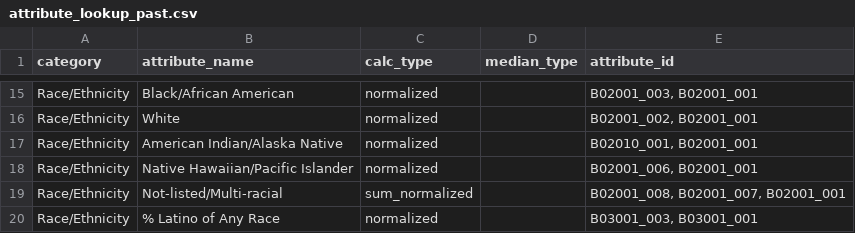
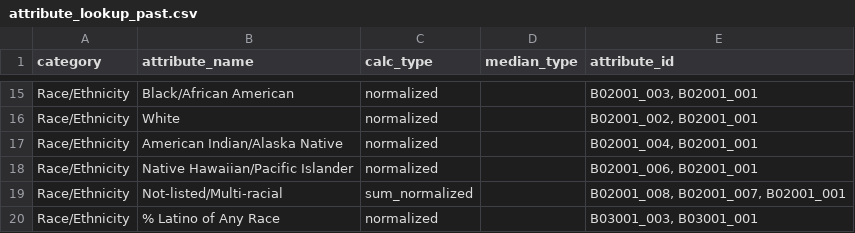
Before and after one commit to sfcpc/san-francisco-neighborhood-profiles, a CSV file: lookup_tables/attribute_lookup_past.csv, drawn as a sheet; only a part is shown, gaps mark what is left out.

Commit message:
American Indian/Alaska Native
Changed
Race/Ethnicity,American Indian/Alaska Native,normalized,,"B02010_001, B02001_001"
for
Race/Ethnicity,American Indian/Alaska Native,normalized,,"B02001_004, B02001_001"

```diff
--- a/lookup_tables/attribute_lookup_past.csv
+++ b/lookup_tables/attribute_lookup_past.csv
@@ -16,3 +16,3 @@ Race/Ethnicity,Black/African American,normalized,,"B02001_003, B02001_001"
 Race/Ethnicity,White,normalized,,"B02001_002, B02001_001"
-Race/Ethnicity,American Indian/Alaska Native,normalized,,"B02010_001, B02001_001"
+Race/Ethnicity,American Indian/Alaska Native,normalized,,"B02001_004, B02001_001"
 Race/Ethnicity,Native Hawaiian/Pacific Islander,normalized,,"B02001_006, B02001_001"
```
